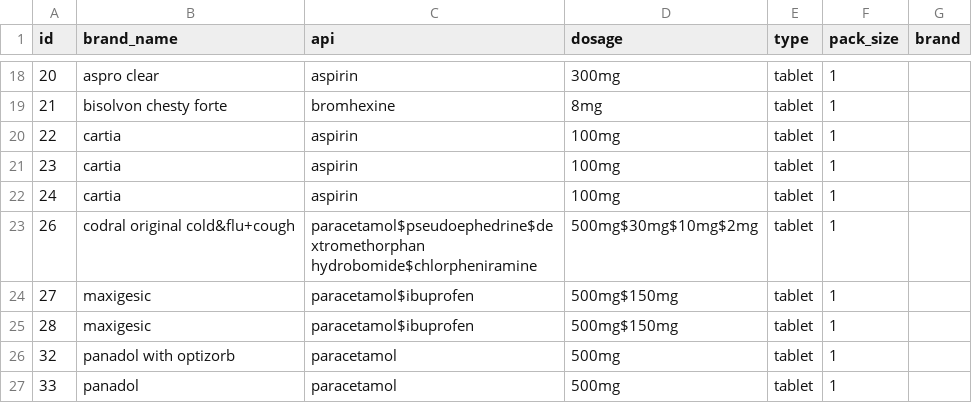
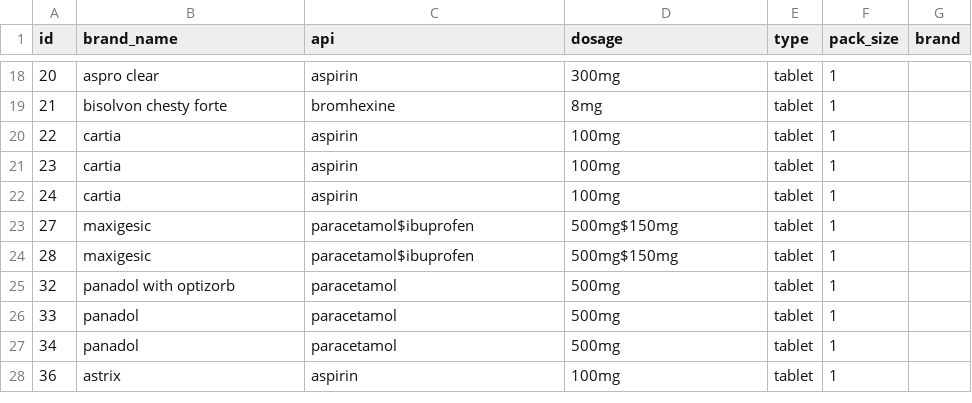
Before and after one commit to chiachinggg/Medication-Dispensing-with-Image-Processing, a CSV file: Dataset/0 med_data_latest.csv, drawn as a sheet; only a part is shown, gaps mark what is left out; the shorter side is filled out with more unchanged rows; the diff names each change by its address in the sheet, - before the commit and + after, or states it on an @@ line.

```diff
--- a/Dataset/0 med_data_latest.csv
+++ b/Dataset/0 med_data_latest.csv
-row 23: 26 | codral original cold&flu+cough | paracetamol$pseudoephedrine$dextromethorphan hydrobomide$chlorpheniramine | 500mg$30mg$10mg$2mg | tablet | 1
```
Also changed, not shown: 1 other file.
